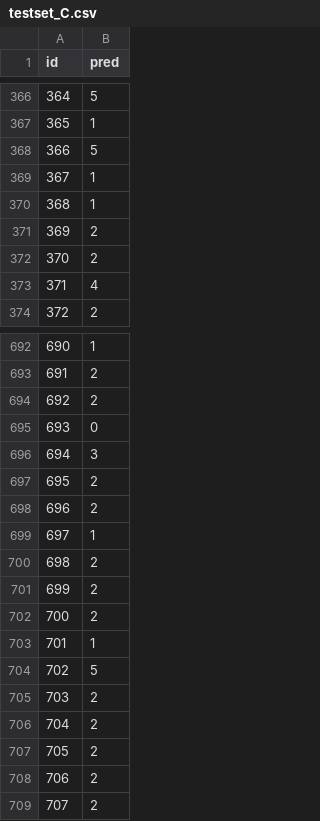
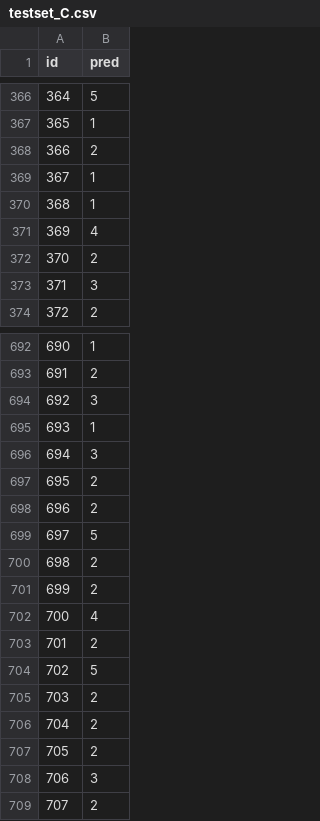
Before and after one commit to technahuynh/purple-hippo-project, a CSV file: submission/testset_C.csv, drawn as a sheet; only a part is shown, gaps mark what is left out; the diff covers the shown part only.

```diff
--- a/submission/testset_C.csv
+++ b/submission/testset_C.csv
@@ -367,8 +367,8 @@ id,pred
 365,1
-366,5
+366,2
 367,1
 368,1
-369,2
+369,4
 370,2
-371,4
+371,3
 372,2
@@ -693,4 +693,4 @@ id,pred
 691,2
-692,2
-693,0
+692,3
+693,1
 694,3
@@ -698,7 +698,7 @@ id,pred
 696,2
-697,1
+697,5
 698,2
 699,2
-700,2
-701,1
+700,4
+701,2
 702,5
@@ -707,3 +707,3 @@ id,pred
 705,2
-706,2
+706,3
 707,2
```
Also changed, not shown: 148 edited cells elsewhere in this file, submission/testset_D.csv, 1 other file.
